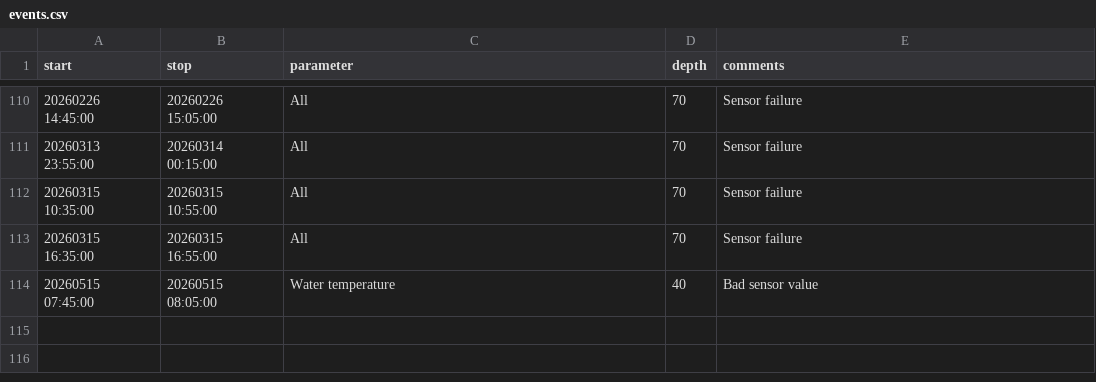
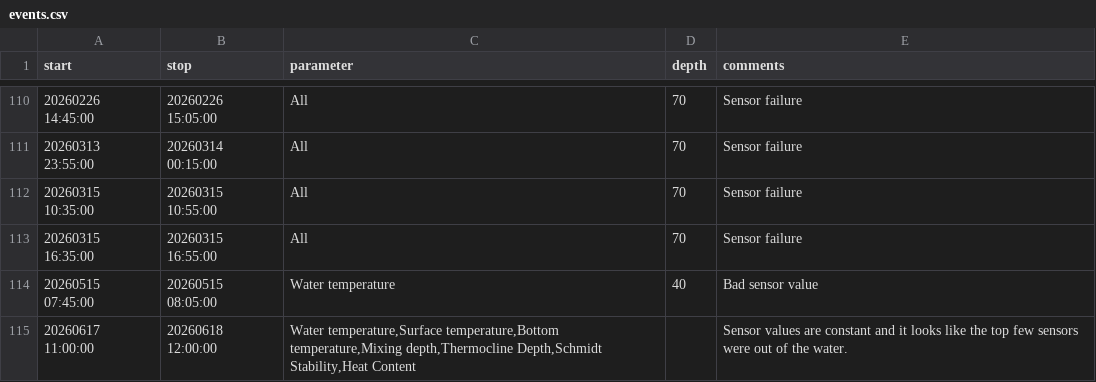
Before and after one commit to LeXPLORE-Platform/thermister-chain, a CSV file: notes/events.csv, drawn as a sheet; only a part is shown, gaps mark what is left out; the diff names each change by its address in the sheet, - before the commit and + after, or states it on an @@ line.

Commit message:
feat:add event for issue #34

```diff
--- a/notes/events.csv
+++ b/notes/events.csv
+row 115: 20260617 11:00:00 | 20260618 12:00:00 | Water temperature,Surface temperature,Bottom temperature,Mixing depth,Thermocline Depth,Schmidt Stability,Heat Content |  | Sensor values are constant and it looks like the top few sensors were out of the water.
```
